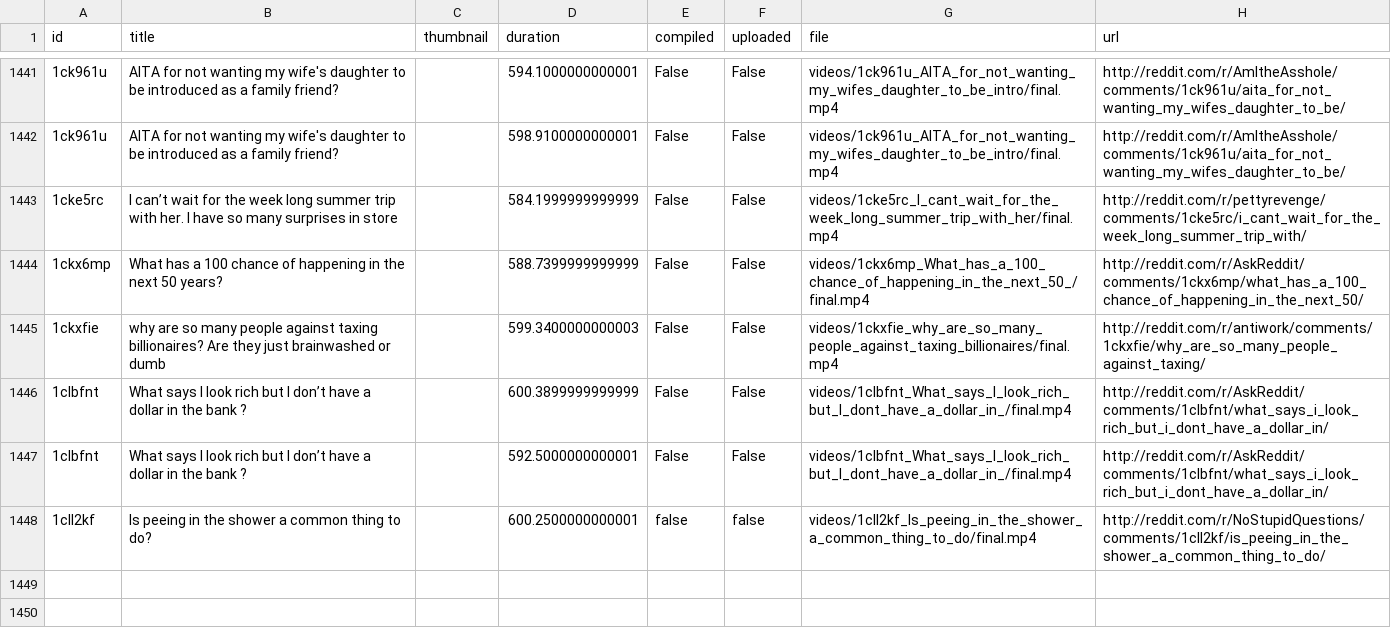
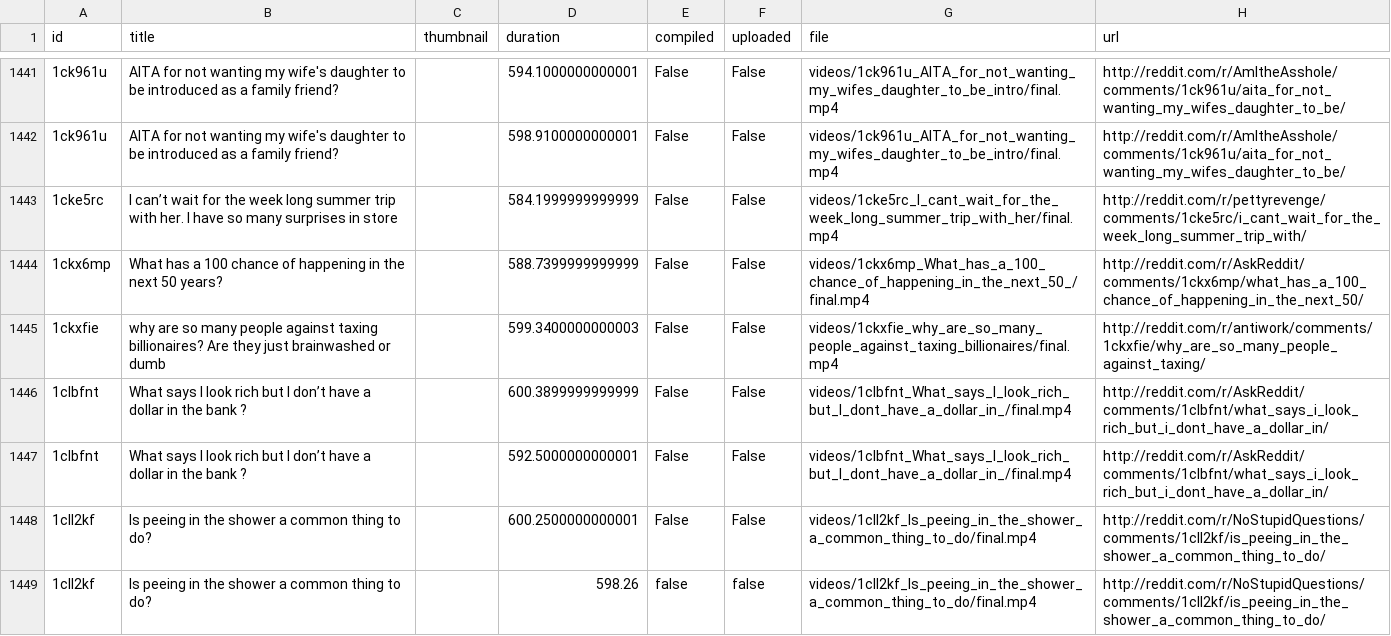
Before and after one commit to alexlaverty/python-reddit-youtube-bot, a CSV file: data.csv, drawn as a sheet; only a part is shown, gaps mark what is left out; addresses are those after the commit; the diff names each change by its address in the sheet, - before the commit and + after, or states it on an @@ line.

```diff
--- a/data.csv
+++ b/data.csv
+row 1448: 1cll2kf | Is peeing in the shower a common thing to do? |  | 600.2500000000001 | False | False | videos/1cll2kf_Is_peeing_in_the_shower_a_common_thing_to_do/final.mp4 | http://reddit.com/r/NoStupidQuestions/comments/1cll2kf/is_peeing_in_the_shower_a_common_thing_to_do/
-D1449 (duration): 600.2500000000001
+D1449 (duration): 598.26
```
